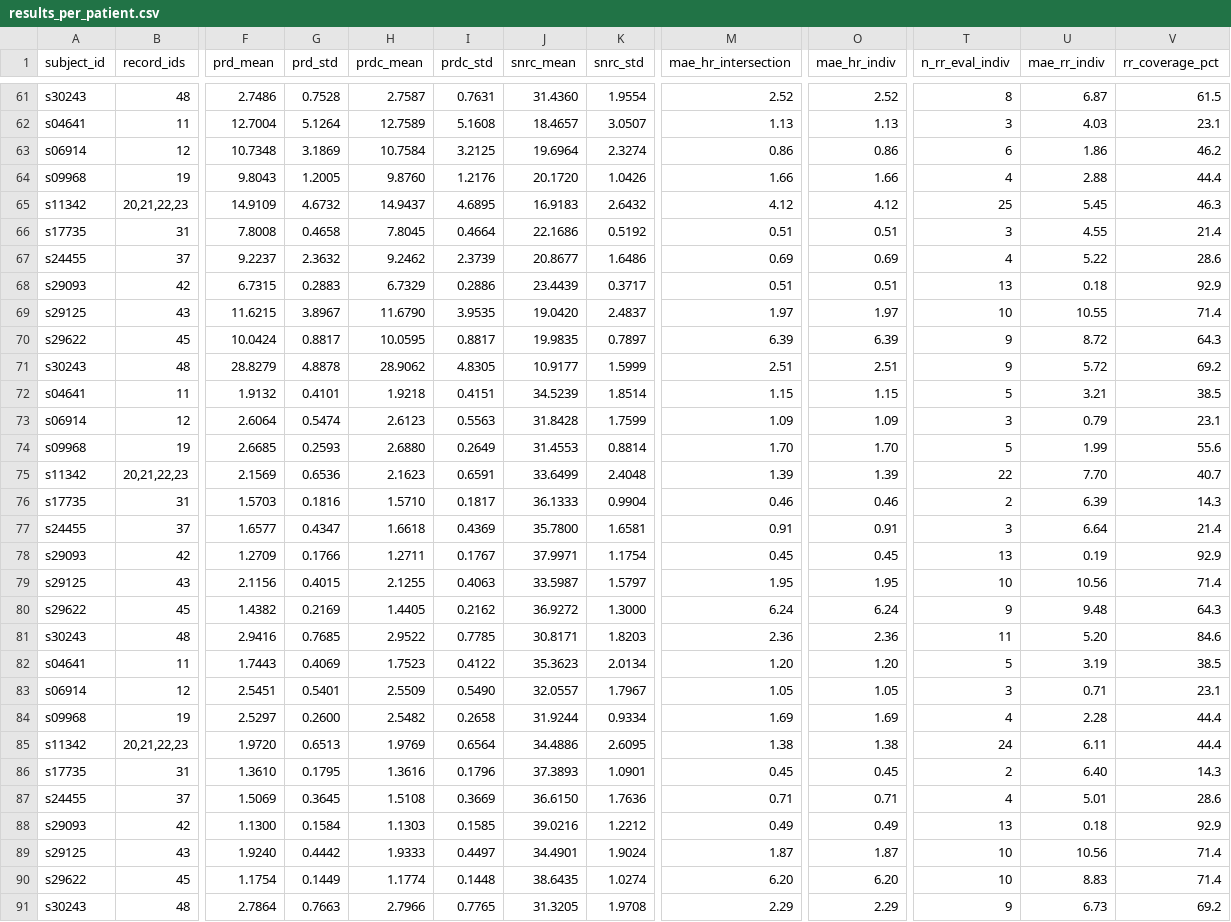
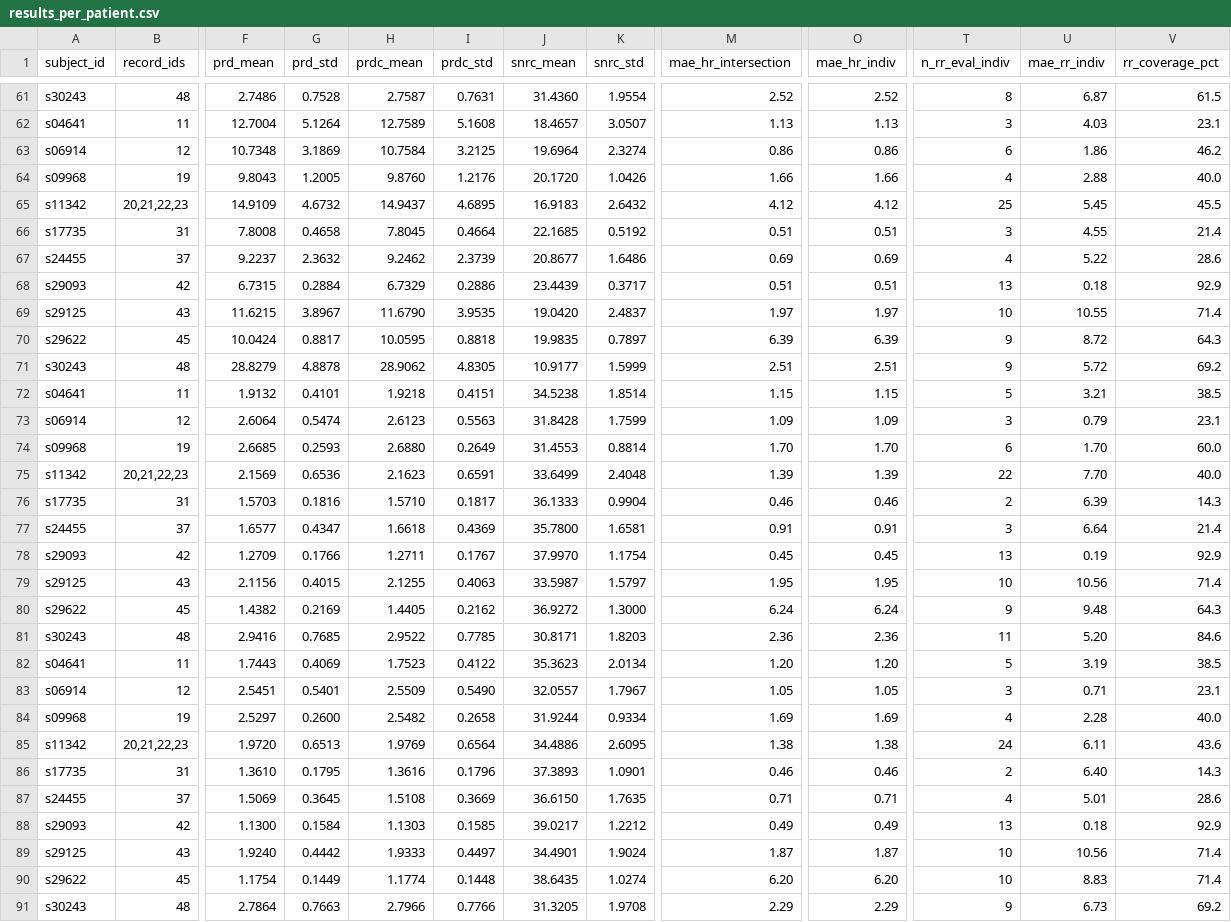
Before and after one commit to giabao1176/IOT, a CSV file: results_per_patient.csv, drawn as a sheet; only a part is shown, gaps mark what is left out; the diff covers the shown part only; the diff names each change by its address in the sheet, - before the commit and + after, or states it on an @@ line.

```diff
--- a/results_per_patient.csv
+++ b/results_per_patient.csv
-V64 (rr_coverage_pct): 44.4
+V64 (rr_coverage_pct): 40.0
-V65 (rr_coverage_pct): 46.3
+V65 (rr_coverage_pct): 45.5
-J66 (snrc_mean): 22.1686
+J66 (snrc_mean): 22.1685
-G68 (prd_std): 0.2883
+G68 (prd_std): 0.2884
-I70 (prdc_std): 0.8817
+I70 (prdc_std): 0.8818
-J72 (snrc_mean): 34.5239
+J72 (snrc_mean): 34.5238
-T74 (n_rr_eval_indiv): 5
+T74 (n_rr_eval_indiv): 6
-U74 (mae_rr_indiv): 1.99
+U74 (mae_rr_indiv): 1.70
-V74 (rr_coverage_pct): 55.6
+V74 (rr_coverage_pct): 60.0
-V75 (rr_coverage_pct): 40.7
+V75 (rr_coverage_pct): 40.0
-J78 (snrc_mean): 37.9971
+J78 (snrc_mean): 37.9970
-V84 (rr_coverage_pct): 44.4
+V84 (rr_coverage_pct): 40.0
-V85 (rr_coverage_pct): 44.4
+V85 (rr_coverage_pct): 43.6
-M86 (mae_hr_intersection): 0.45
+M86 (mae_hr_intersection): 0.46
-O86 (mae_hr_indiv): 0.45
+O86 (mae_hr_indiv): 0.46
-K87 (snrc_std): 1.7636
+K87 (snrc_std): 1.7635
-J88 (snrc_mean): 39.0216
+J88 (snrc_mean): 39.0217
-I91 (prdc_std): 0.7765
+I91 (prdc_std): 0.7766
```
Also changed, not shown: 28 edited cells elsewhere in this file, results_per_context.csv, results_per_window.csv, 23 other files.
